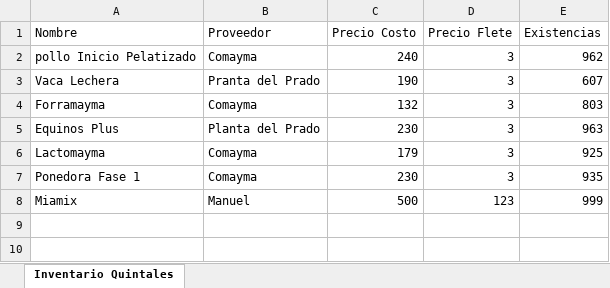
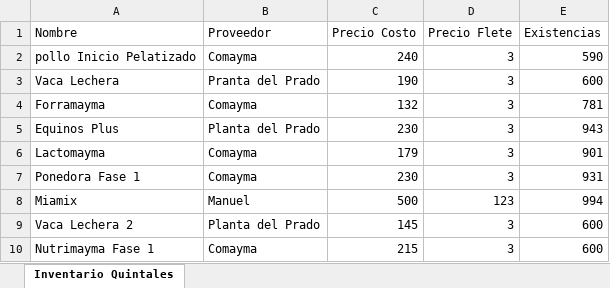
Before and after one commit to pinedahuella/Proyecto-Poo-Dist, an Excel workbook: ProyectoPooDist/excels/inventarios.xlsx, sheet Inventario Quintales, drawn as a sheet; values as stored, in another font and other column widths than the file's, no borders; the diff names each change by its address in the sheet, - before the commit and + after, or states it on an @@ line.

```diff
--- a/ProyectoPooDist/excels/inventarios.xlsx (sheet Inventario Quintales)
+++ b/ProyectoPooDist/excels/inventarios.xlsx (sheet Inventario Quintales)
-E2 (Existencias): 962
+E2 (Existencias): 590
-E3 (Existencias): 607
+E3 (Existencias): 600
-E4 (Existencias): 803
+E4 (Existencias): 781
-E5 (Existencias): 963
+E5 (Existencias): 943
-E6 (Existencias): 925
+E6 (Existencias): 901
-E7 (Existencias): 935
+E7 (Existencias): 931
-E8 (Existencias): 999
+E8 (Existencias): 994
+row 9: Vaca Lechera 2 | Planta del Prado | 145 | 3 | 600
+row 10: Nutrimayma Fase 1 | Comayma | 215 | 3 | 600
```
Also changed, not shown: ProyectoPooDist/excels/clientes.xlsx, ProyectoPooDist/excels/creditos.xlsx, 19 other files.
